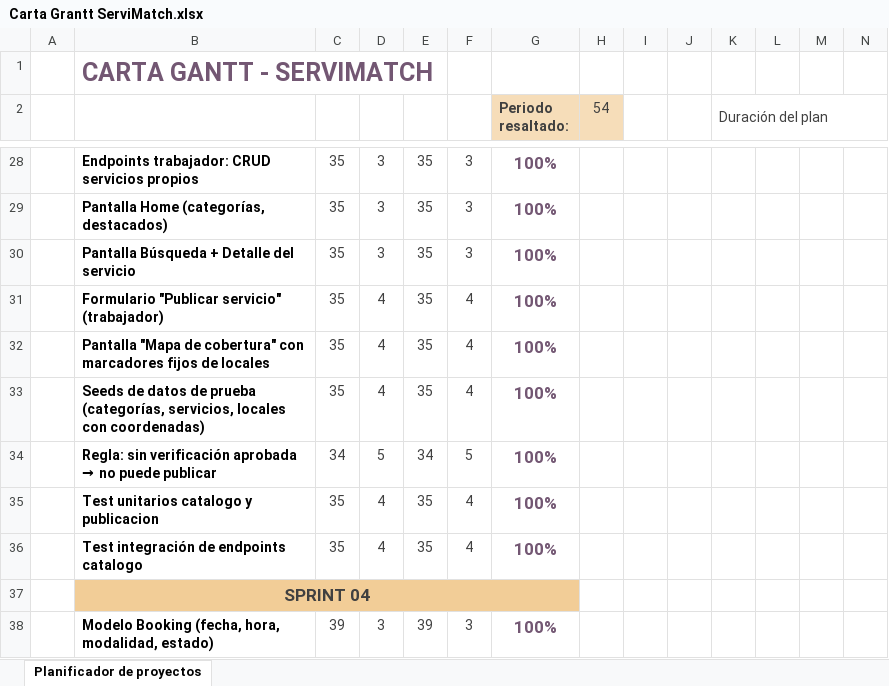
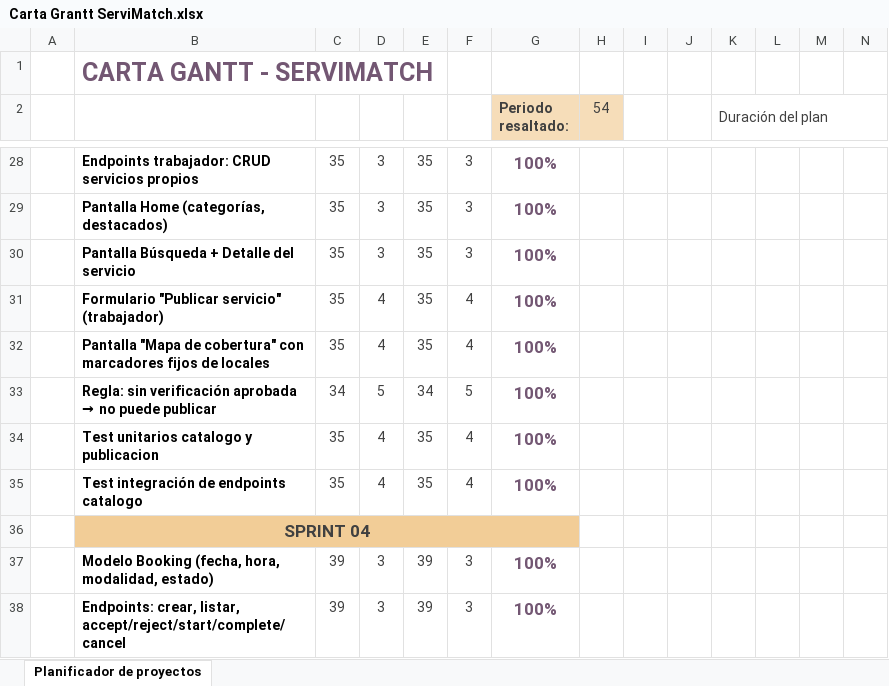
Before and after one commit to Sebv3/Proyecto-Capstone, an Excel workbook: Fase 2/Evidencias Proyecto/Evidencias_documentacion/Carta Grantt ServiMatch.xlsx, sheet Planificador de proyectos, drawn as a sheet; only a part is shown, gaps mark what is left out; the shorter side is filled out with more unchanged rows; values as stored, in another font and other column widths than the file's, no borders; conditional formats not drawn; rows hold the shown columns only; the diff names each change by its address in the sheet, - before the commit and + after, or states it on an @@ line.

Commit message:
Update Carta Grantt ServiMatch.xlsx

```diff
--- a/Fase 2/Evidencias Proyecto/Evidencias_documentacion/Carta Grantt ServiMatch.xlsx (sheet Planificador de proyectos)
+++ b/Fase 2/Evidencias Proyecto/Evidencias_documentacion/Carta Grantt ServiMatch.xlsx (sheet Planificador de proyectos)
-row 33:  | Seeds de datos de prueba (categorías, servicios, locales con coordenadas) | 35 | 4 | 35 | 4 | 100%
```
